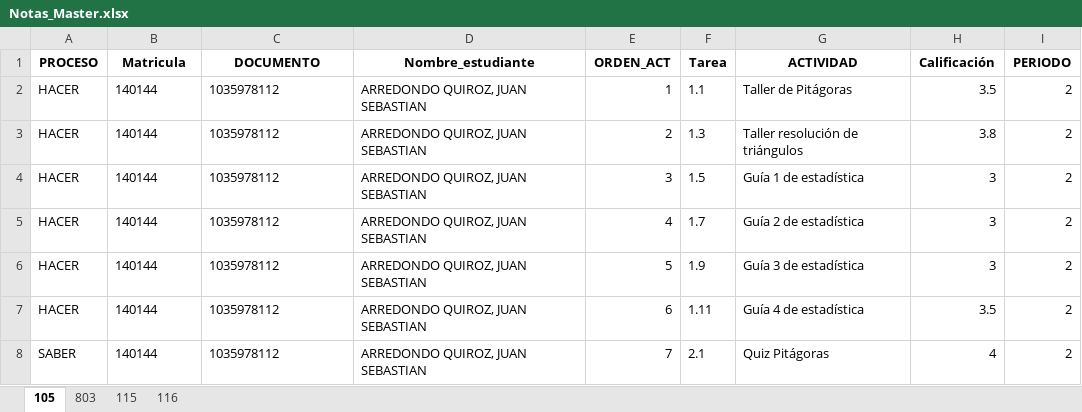
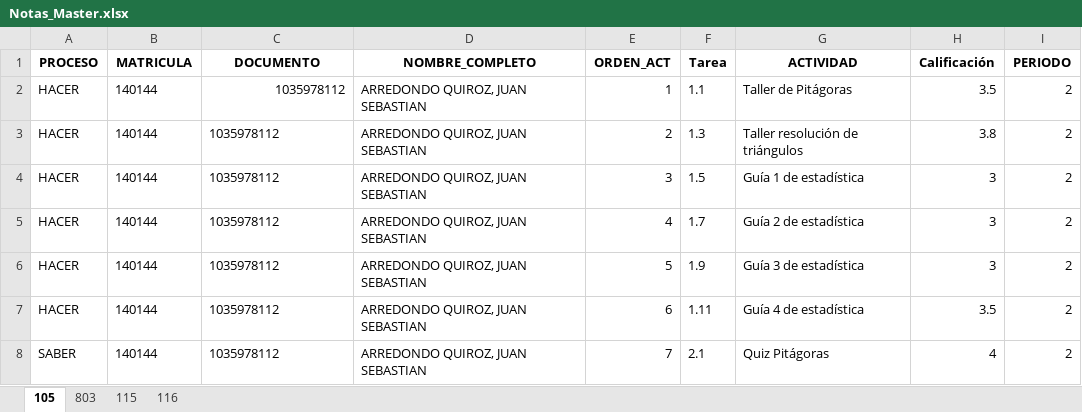
Before and after one commit to lcgalans2024/Notas_Master, an Excel workbook: data/Notas_Master.xlsx, sheet 105, drawn as a sheet; only a part is shown; values as stored, in another font and other column widths than the file's, no borders; the diff names each change by its address in the sheet, - before the commit and + after, or states it on an @@ line.

```diff
--- a/data/Notas_Master.xlsx (sheet 105)
+++ b/data/Notas_Master.xlsx (sheet 105)
-B1: Matricula
+B1: MATRICULA
-D1: Nombre_estudiante
+D1: NOMBRE_COMPLETO
-C2 alignment: left
+C2 alignment: right
```
Also changed, not shown: sheet 115, sheet 803, data/Resultados_Sup_2025.xlsx.
